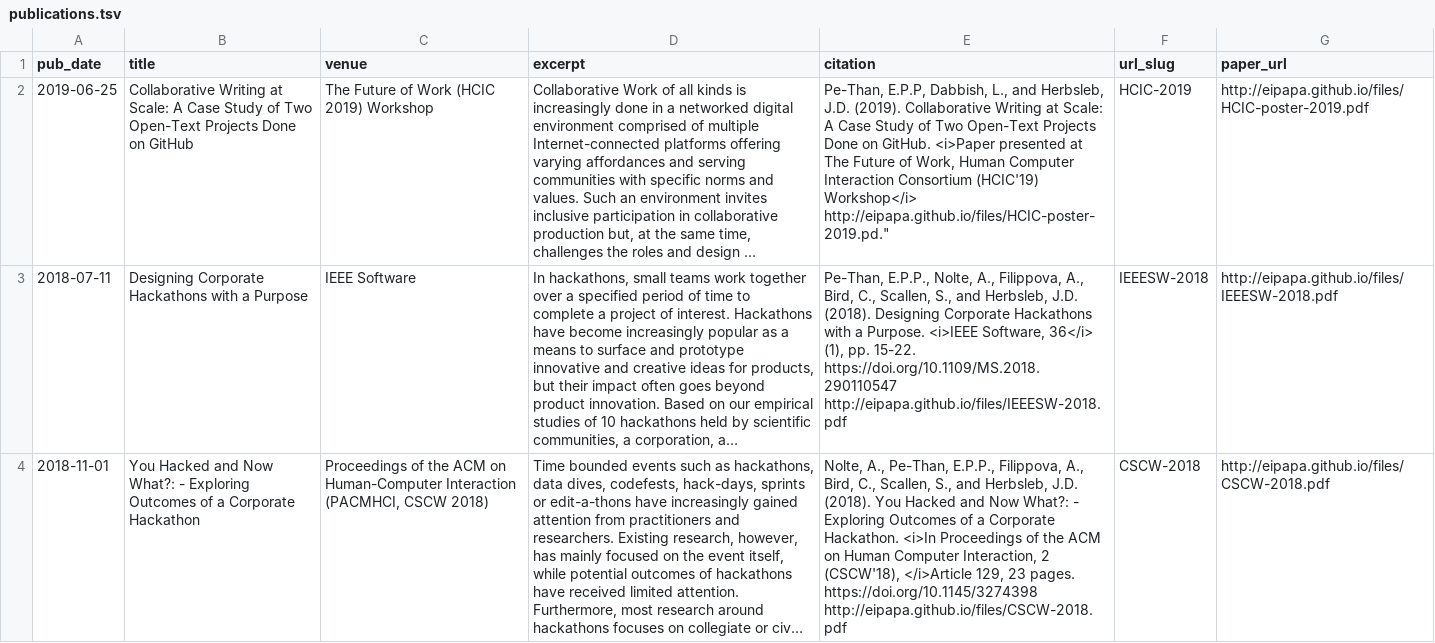
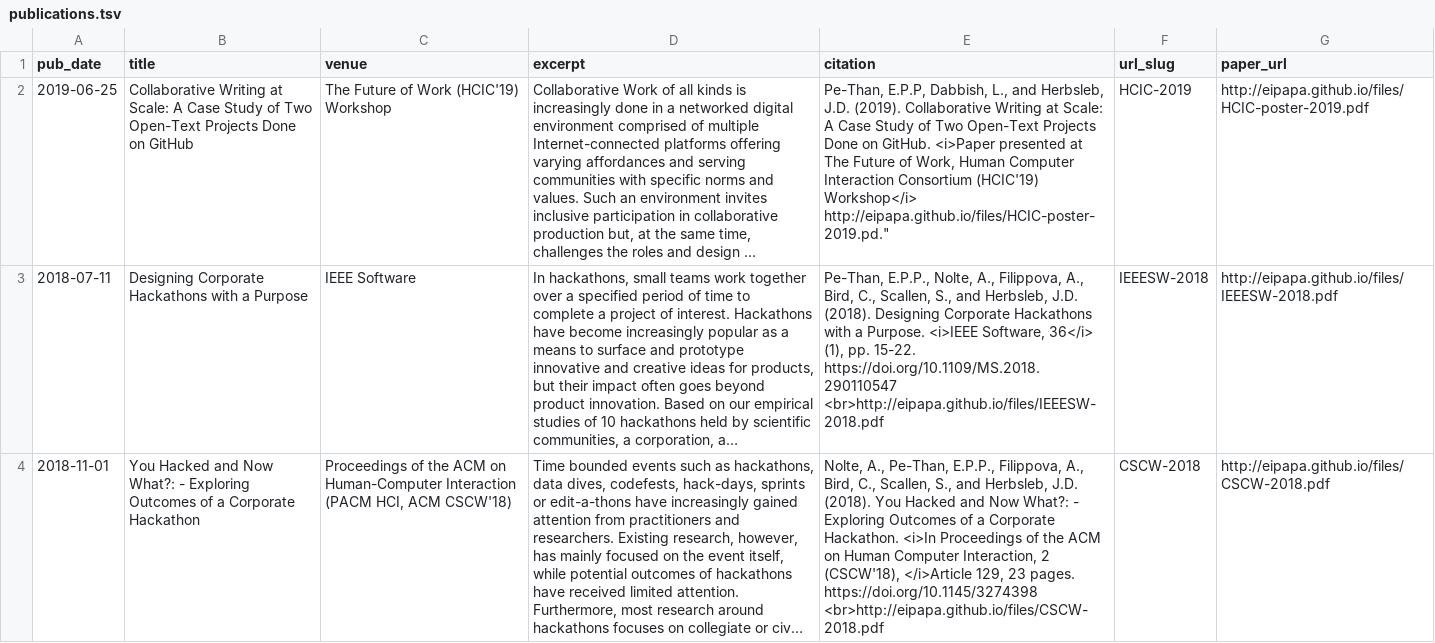
Before and after one commit to epppt/epppt.github.io, a TSV file: markdown_generator/publications.tsv, drawn as a sheet; only a part is shown; long unchanged cells end in …; the diff covers the shown part only; the diff names each change by its address in the sheet, - before the commit and + after, or states it on an @@ line.

```diff
--- a/markdown_generator/publications.tsv
+++ b/markdown_generator/publications.tsv
-C2 (venue): The Future of Work (HCIC 2019) Workshop
+C2 (venue): The Future of Work (HCIC'19) Workshop
-E3 (citation): …15-22. https://doi.org/10.1109/MS.2018.290110547 http://eipapa.github.io/files/IEEESW-2018.pdf
+E3 (citation): …15-22. https://doi.org/10.1109/MS.2018.290110547 <br>http://eipapa.github.io/files/IEEESW-2018.pdf
-C4 (venue): …Human-Computer Interaction (PACMHCI, CSCW 2018)
+C4 (venue): …Human-Computer Interaction (PACM HCI, ACM CSCW'18)
-E4 (citation): …pages. https://doi.org/10.1145/3274398 http://eipapa.github.io/files/CSCW-2018.pdf
+E4 (citation): …pages. https://doi.org/10.1145/3274398 <br>http://eipapa.github.io/files/CSCW-2018.pdf
```
Also changed, not shown: 10 edited cells elsewhere in this file, 10 other files.
